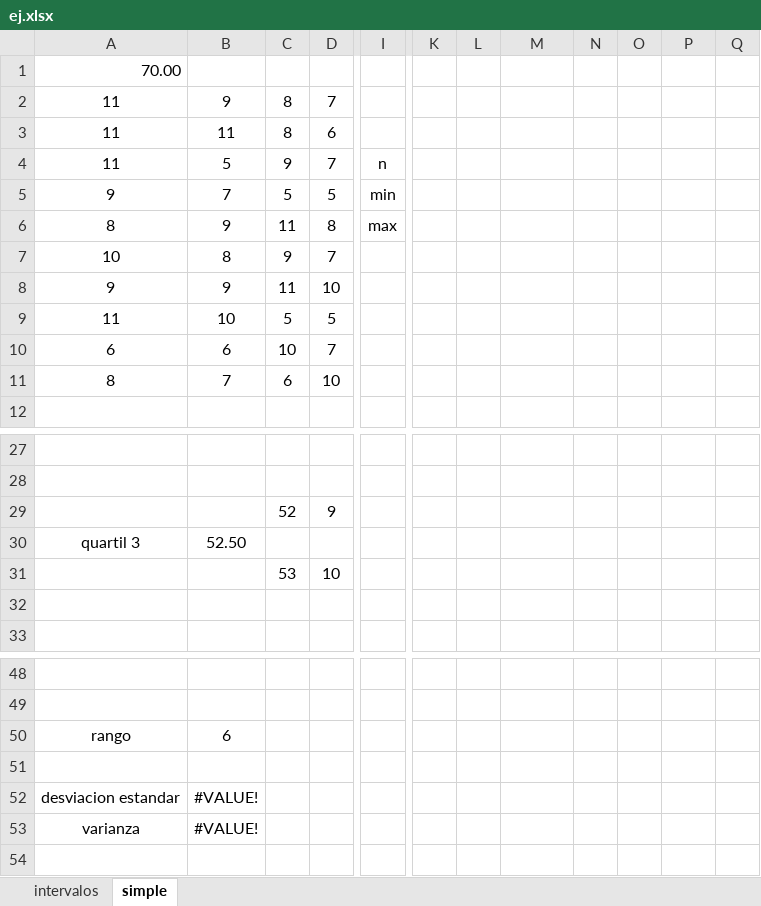
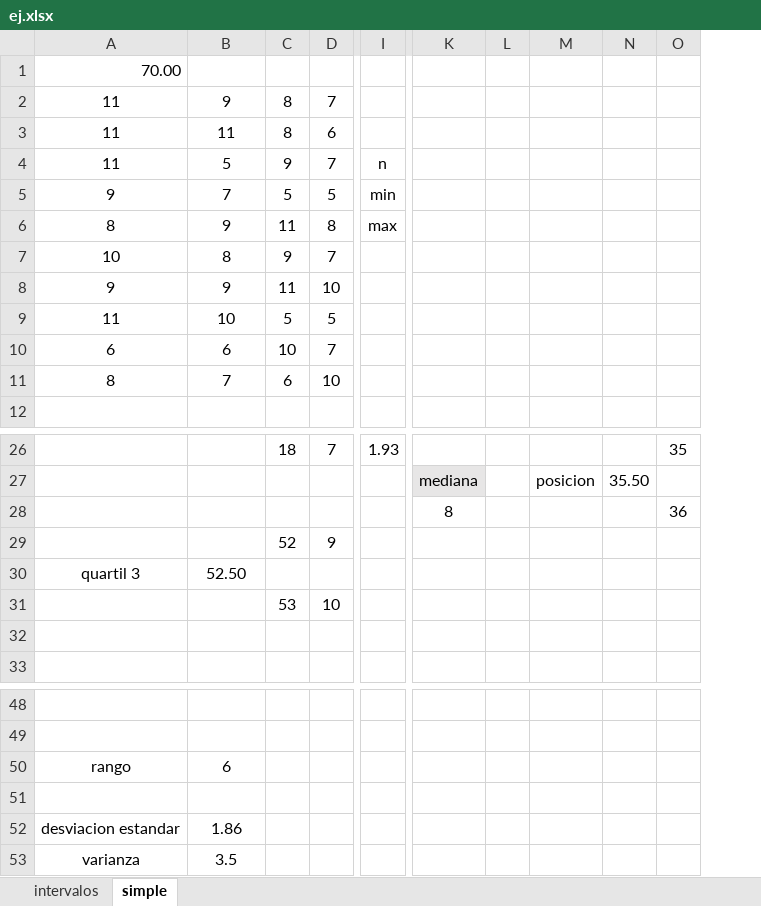
Before and after one commit to AntonyS2005/analizadorDeDatos_Estadistica, an Excel workbook: ej.xlsx, sheet simple, drawn as a sheet; only a part is shown, gaps mark what is left out; values as stored, in another font and other column widths than the file's, no borders; removed rows and columns are numbered as before the commit, all else as after; rows hold the shown columns only; the diff covers the shown part only; the diff names each change by its address in the sheet, - before the commit and + after, or states it on an @@ line.

```diff
--- a/ej.xlsx (sheet simple)
+++ b/ej.xlsx (sheet simple)
-column K, empty
-column L, empty
-column N, empty
-column O, empty
+column L, empty
+column M, row 27: posicion
-row 26: (empty)
+row 26:  |  | 18 | 7 | 1.93 |  |  |  |  | 35
-row 27: (empty)
+row 27:  |  |  |  |  | mediana |  | posicion | 35.50
-K27 fill: none
+K27 fill: #E7E6E6
+row 28:  |  |  |  |  | 8 |  |  |  | 36
-B52: #VALUE!
+B52: 1.86
-B53: #VALUE!
+B53: 3.5
```
Also changed, not shown: 1 added row, 2 removed rows, 25 edited cells, cell formats and merged cells elsewhere in this sheet, formulas that keep their value, 1 other file.
